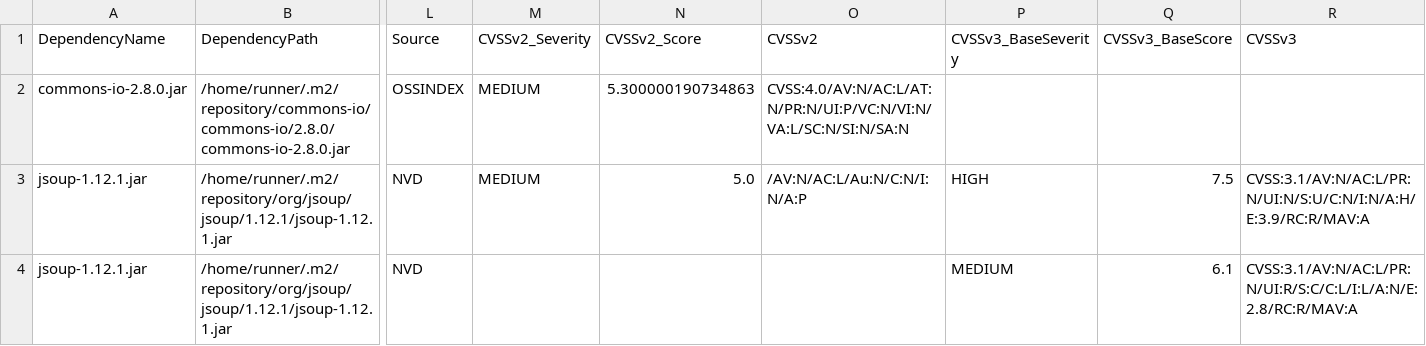
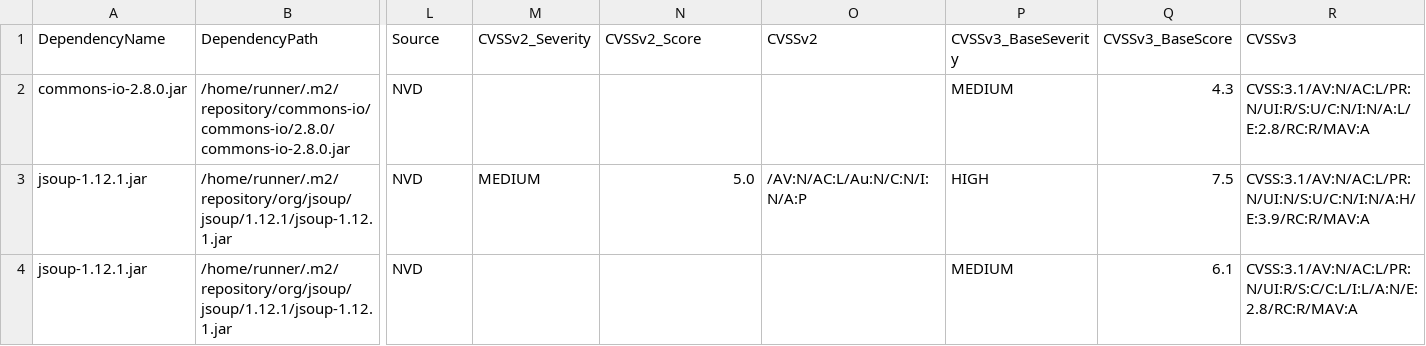
Before and after one commit to piotr-yuxuan/walter-ci, a CSV file: doc/known-vulnerabilities.csv, drawn as a sheet; only a part is shown, gaps mark what is left out; the diff names each change by its address in the sheet, - before the commit and + after, or states it on an @@ line.

Commit message:
Update known vulnerabilities

```diff
--- a/doc/known-vulnerabilities.csv
+++ b/doc/known-vulnerabilities.csv
-L2 (Source): OSSINDEX
+L2 (Source): NVD
-M2 (CVSSv2_Severity): MEDIUM
+M2 (CVSSv2_Severity): (empty)
-N2 (CVSSv2_Score): 5.300000190734863
+N2 (CVSSv2_Score): (empty)
-O2 (CVSSv2): CVSS:4.0/AV:N/AC:L/AT:N/PR:N/UI:P/VC:N/VI:N/VA:L/SC:N/SI:N/SA:N
+O2 (CVSSv2): (empty)
-P2 (CVSSv3_BaseSeverity): (empty)
+P2 (CVSSv3_BaseSeverity): MEDIUM
-Q2 (CVSSv3_BaseScore): (empty)
+Q2 (CVSSv3_BaseScore): 4.3
-R2 (CVSSv3): (empty)
+R2 (CVSSv3): CVSS:3.1/AV:N/AC:L/PR:N/UI:R/S:U/C:N/I:N/A:L/E:2.8/RC:R/MAV:A
```
